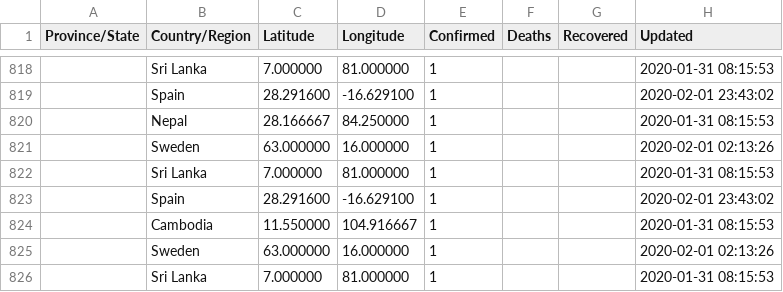
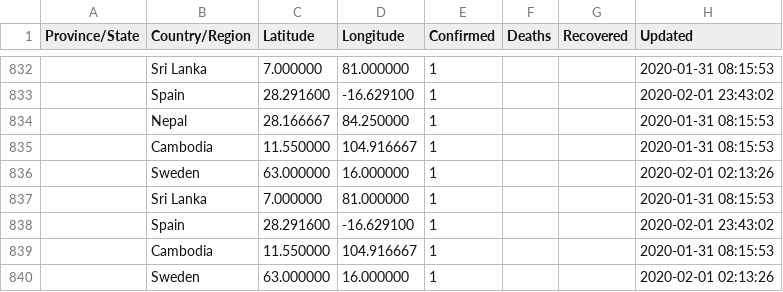
Before and after one commit to smartquark/coronavirus_data, a TSV file: data/jhu-opsdashboard.tsv, drawn as a sheet; only a part is shown, gaps mark what is left out; the shorter side is filled out with more unchanged rows; the diff covers the shown part only; the diff names each change by its address in the sheet, - before the commit and + after, or states it on an @@ line.

```diff
--- a/data/jhu-opsdashboard.tsv
+++ b/data/jhu-opsdashboard.tsv
+row 835:  | Cambodia | 11.550000 | 104.916667 | 1 |  |  | 2020-01-31 08:15:53
```
Also changed, not shown: other rows of this file.
